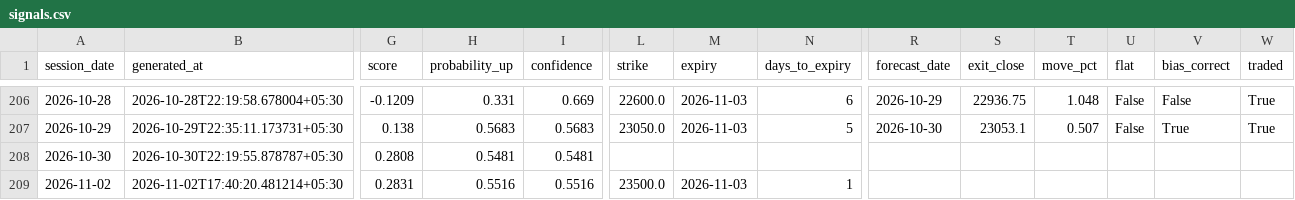
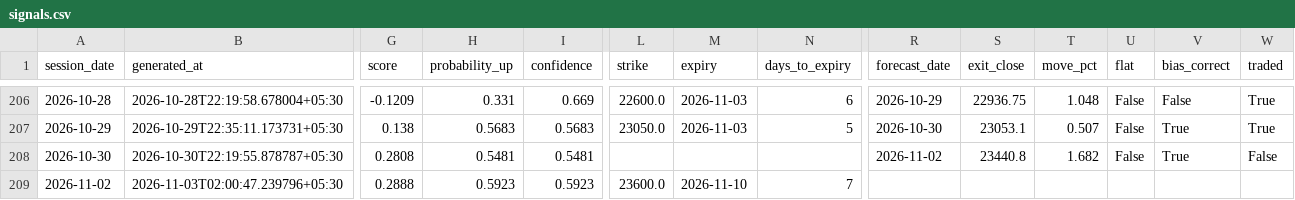
Before and after one commit to ramanauday1561/kite-mcp, a CSV file: docs/data/signals.csv, drawn as a sheet; only a part is shown, gaps mark what is left out; the diff covers the shown part only; the diff names each change by its address in the sheet, - before the commit and + after, or states it on an @@ line.

```diff
--- a/docs/data/signals.csv
+++ b/docs/data/signals.csv
-R208 (forecast_date): (empty)
+R208 (forecast_date): 2026-11-02
-S208 (exit_close): (empty)
+S208 (exit_close): 23440.8
-T208 (move_pct): (empty)
+T208 (move_pct): 1.682
-U208 (flat): (empty)
+U208 (flat): False
-V208 (bias_correct): (empty)
+V208 (bias_correct): True
-W208 (traded): (empty)
+W208 (traded): False
-B209 (generated_at): 2026-11-02T17:40:20.481214+05:30
+B209 (generated_at): 2026-11-03T02:00:47.239796+05:30
-G209 (score): 0.2831
+G209 (score): 0.2888
-H209 (probability_up): 0.5516
+H209 (probability_up): 0.5923
-I209 (confidence): 0.5516
+I209 (confidence): 0.5923
-L209 (strike): 23500.0
+L209 (strike): 23600.0
-M209 (expiry): 2026-11-03
+M209 (expiry): 2026-11-10
-N209 (days_to_expiry): 1
+N209 (days_to_expiry): 7
```
Also changed, not shown: 3 edited cells elsewhere in this file, 8 other files.
